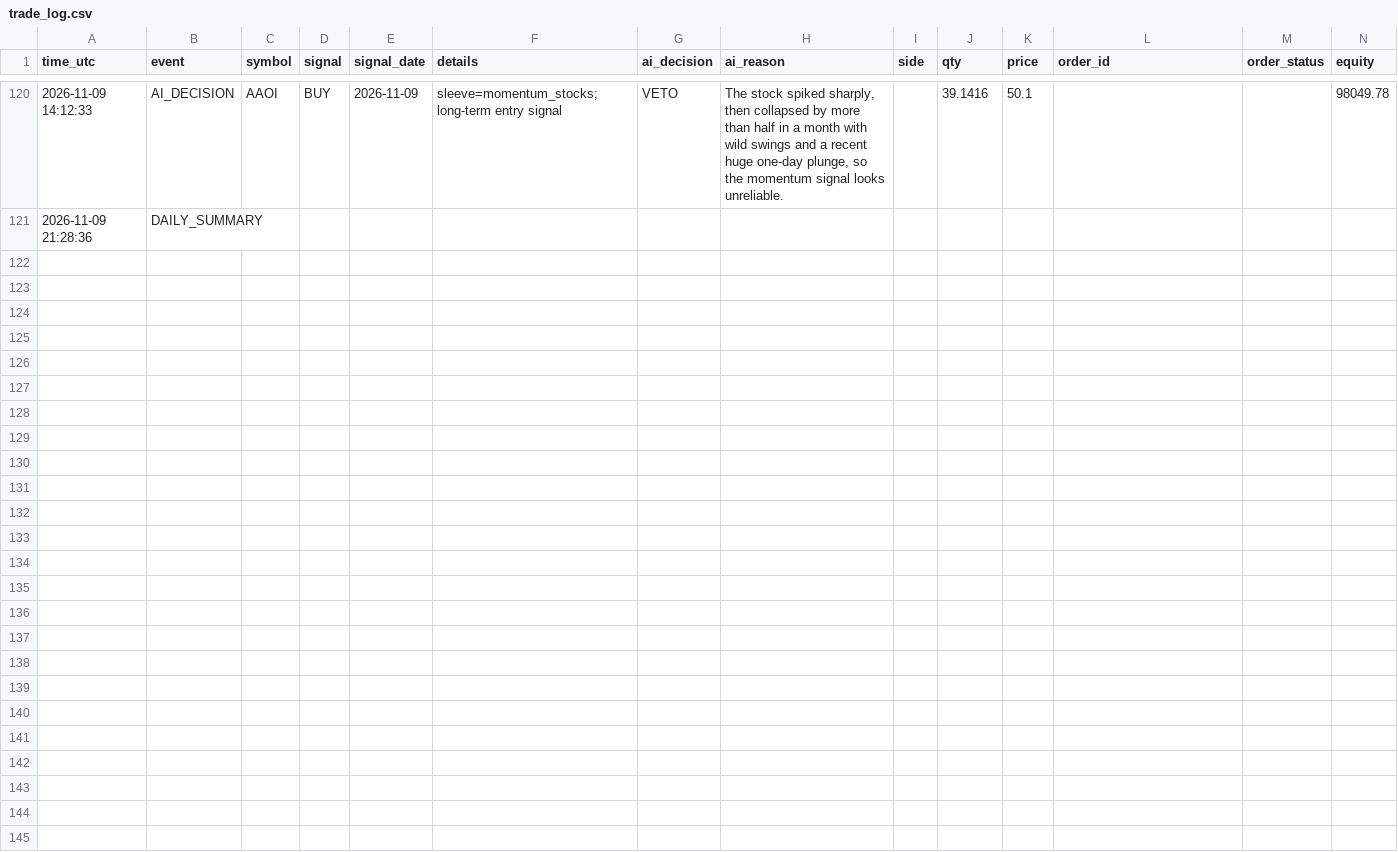
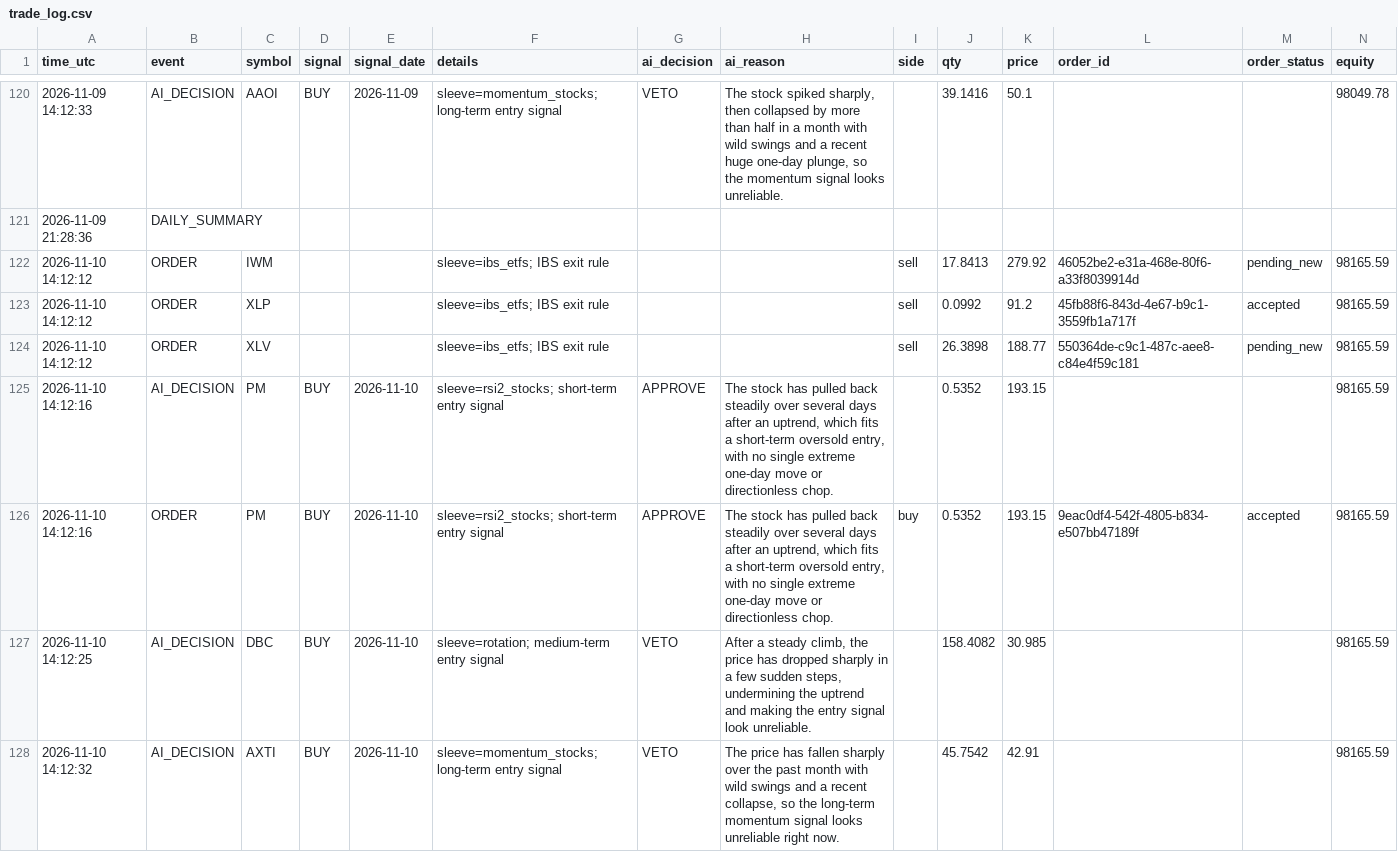
Before and after one commit to R1pperr/trading-bot, a CSV file: logs/trade_log.csv, drawn as a sheet; only a part is shown, gaps mark what is left out; the diff covers the shown part only; the diff names each change by its address in the sheet, - before the commit and + after, or states it on an @@ line.

```diff
--- a/logs/trade_log.csv
+++ b/logs/trade_log.csv
+row 122: 2026-11-10 14:12:12 | ORDER | IWM |  |  | sleeve=ibs_etfs; IBS exit rule |  |  | sell | 17.8413 | 279.92 | 46052be2-e31a-468e-80f6-a33f8039914d | pending_new | 98165.59
+row 123: 2026-11-10 14:12:12 | ORDER | XLP |  |  | sleeve=ibs_etfs; IBS exit rule |  |  | sell | 0.0992 | 91.2 | 45fb88f6-843d-4e67-b9c1-3559fb1a717f | accepted | 98165.59
+row 124: 2026-11-10 14:12:12 | ORDER | XLV |  |  | sleeve=ibs_etfs; IBS exit rule |  |  | sell | 26.3898 | 188.77 | 550364de-c9c1-487c-aee8-c84e4f59c181 | pending_new | 98165.59
+row 125: 2026-11-10 14:12:16 | AI_DECISION | PM | BUY | 2026-11-10 | sleeve=rsi2_stocks; short-term entry signal | APPROVE | The stock has pulled back steadily over several days after an uptrend, which fits a short-term oversold entry, with no single extreme one-day move or directionless chop. |  | 0.5352 | 193.15 |  |  | 98165.59
+row 126: 2026-11-10 14:12:16 | ORDER | PM | BUY | 2026-11-10 | sleeve=rsi2_stocks; short-term entry signal | APPROVE | The stock has pulled back steadily over several days after an uptrend, which fits a short-term oversold entry, with no single extreme one-day move or directionless chop. | buy | 0.5352 | 193.15 | 9eac0df4-542f-4805-b834-e507bb47189f | accepted | 98165.59
+row 127: 2026-11-10 14:12:25 | AI_DECISION | DBC | BUY | 2026-11-10 | sleeve=rotation; medium-term entry signal | VETO | After a steady climb, the price has dropped sharply in a few sudden steps, undermining the uptrend and making the entry signal look unreliable. |  | 158.4082 | 30.985 |  |  | 98165.59
+row 128: 2026-11-10 14:12:32 | AI_DECISION | AXTI | BUY | 2026-11-10 | sleeve=momentum_stocks; long-term entry signal | VETO | The price has fallen sharply over the past month with wild swings and a recent collapse, so the long-term momentum signal looks unreliable right now. |  | 45.7542 | 42.91 |  |  | 98165.59
```
Also changed, not shown: 7 added rows elsewhere in this file, 13 other files.
